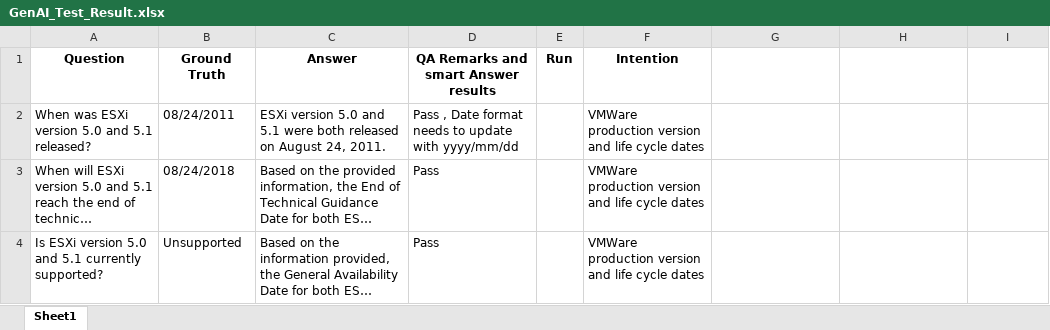
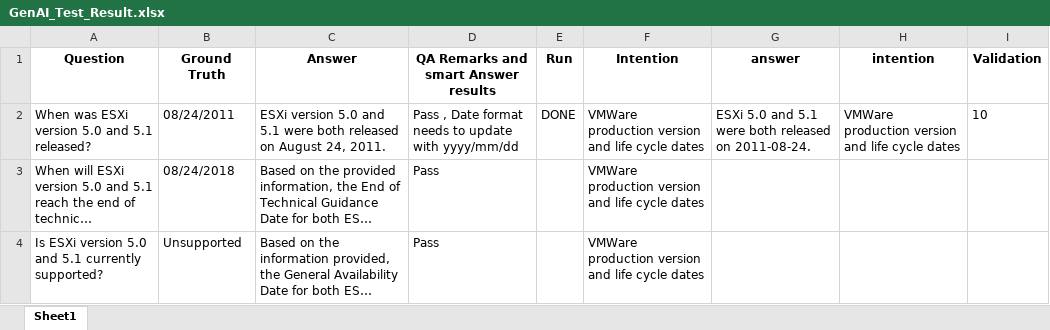
Before and after one commit to junyang168/smart-answer, an Excel workbook: src/testing/GenAI_Test_Result.xlsx, sheet Sheet1, drawn as a sheet; only a part is shown; long unchanged cells end in …; values as stored, in another font and other column widths than the file's, no borders; the diff names each change by its address in the sheet, - before the commit and + after, or states it on an @@ line.

Commit message:
validation

```diff
--- a/src/testing/GenAI_Test_Result.xlsx (sheet Sheet1)
+++ b/src/testing/GenAI_Test_Result.xlsx (sheet Sheet1)
-G1: (empty)
+G1: answer
-H1: (empty)
+H1: intention
-I1: (empty)
+I1: Validation
-E2 (Run): (empty)
+E2 (Run): DONE
-G2 (answer): (empty)
+G2 (answer): ESXi 5.0 and 5.1 were both released on 2011-08-24.
-H2 (intention): (empty)
+H2 (intention): VMWare production version and life cycle dates
-I2 (Validation): (empty)
+I2 (Validation): 10
```
Also changed, not shown: 2 other files.
